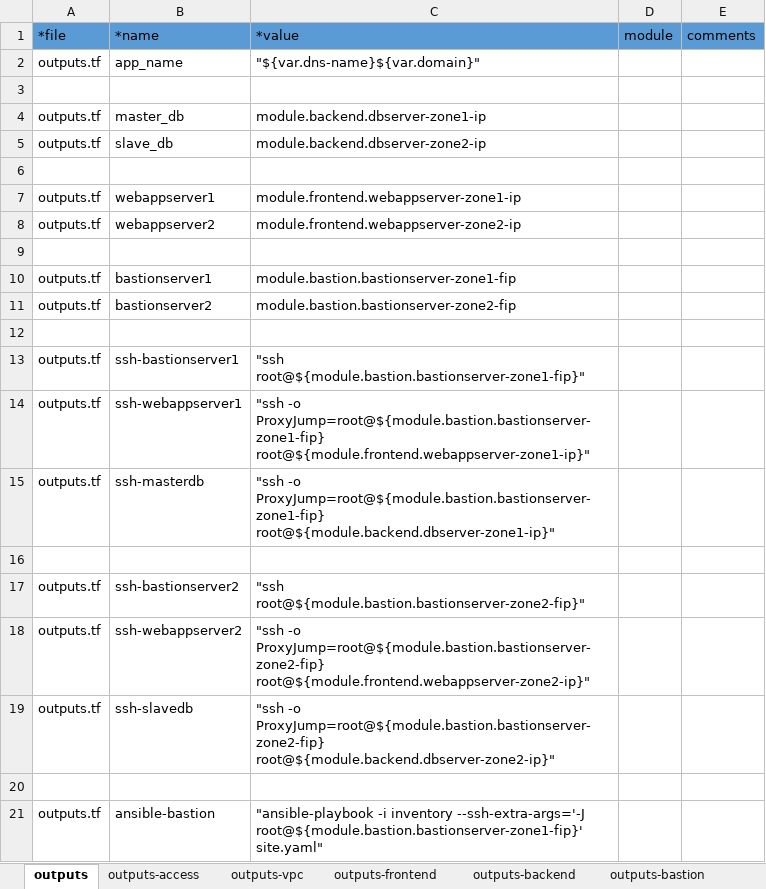
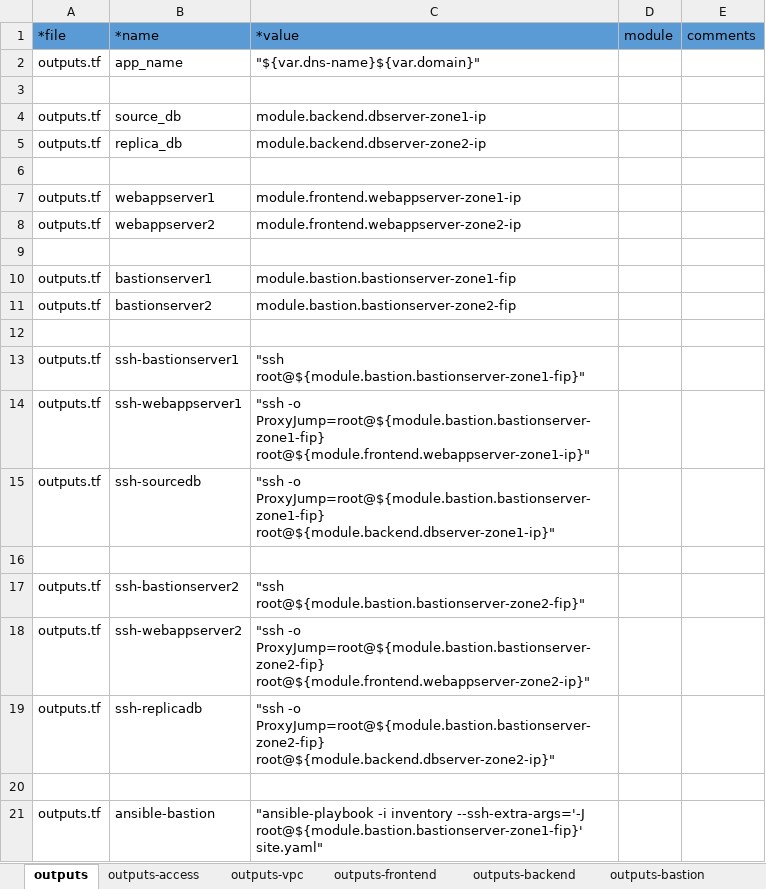
Before and after one commit to ibm-cloud-architecture/tabular-terraform, an Excel workbook: examples/vpcwebapp/xlsx/outputs.xlsx, sheet outputs, drawn as a sheet; values as stored, in another font and other column widths than the file's, no borders; table styles not drawn; the diff names each change by its address in the sheet, - before the commit and + after, or states it on an @@ line.

```diff
--- a/examples/vpcwebapp/xlsx/outputs.xlsx (sheet outputs)
+++ b/examples/vpcwebapp/xlsx/outputs.xlsx (sheet outputs)
-B4: master_db
+B4: source_db
-B5: slave_db
+B5: replica_db
-B15: ssh-masterdb
+B15: ssh-sourcedb
-B19: ssh-slavedb
+B19: ssh-replicadb
```
Also changed, not shown: sheet outputs-bastion, examples/vpcwebapp/xlsx/modules.xlsx, 22 other files.
